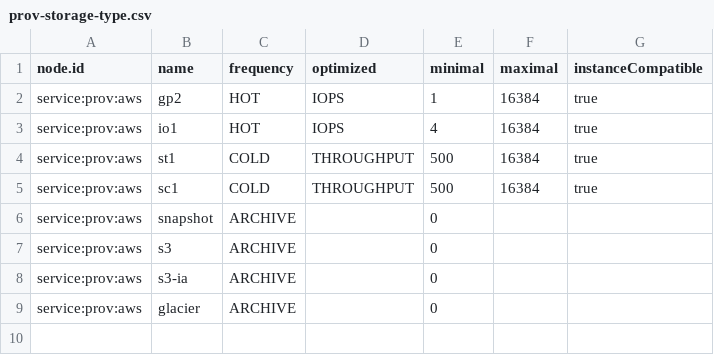
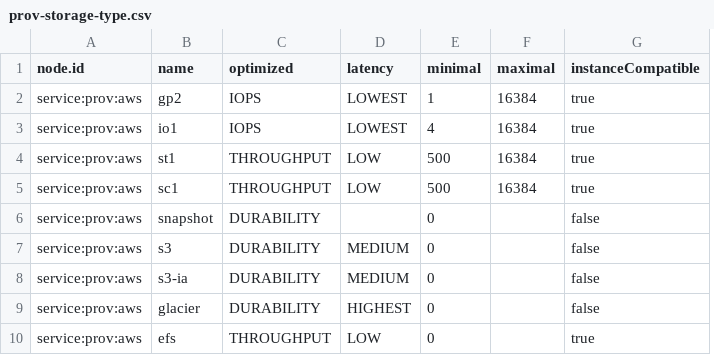
Before and after one commit to ligoj/plugin-prov-aws, a CSV file: src/main/resources/csv/prov-storage-type.csv, drawn as a sheet; removed rows and columns are numbered as before the commit, all else as after; the diff names each change by its address in the sheet, - before the commit and + after, or states it on an @@ line.

Commit message:
Fix ligoj/plugin-prov#9 Move "frequency" to "latency" property

```diff
--- a/src/main/resources/csv/prov-storage-type.csv
+++ b/src/main/resources/csv/prov-storage-type.csv
-column C (frequency), rows 2-9: HOT | HOT | COLD | COLD | ARCHIVE | ARCHIVE | ARCHIVE | ARCHIVE
+column D (latency), rows 2-9: LOWEST | LOWEST | LOW | LOW |  | MEDIUM | MEDIUM | HIGHEST
-C6:C9 (optimized): (empty)
+C6:C9 (optimized): DURABILITY
-G6:G9 (instanceCompatible): (empty)
+G6:G9 (instanceCompatible): false
+row 10: service:prov:aws | efs | THROUGHPUT | LOW | 0 |  | true
```
Also changed, not shown: 1 other file.
